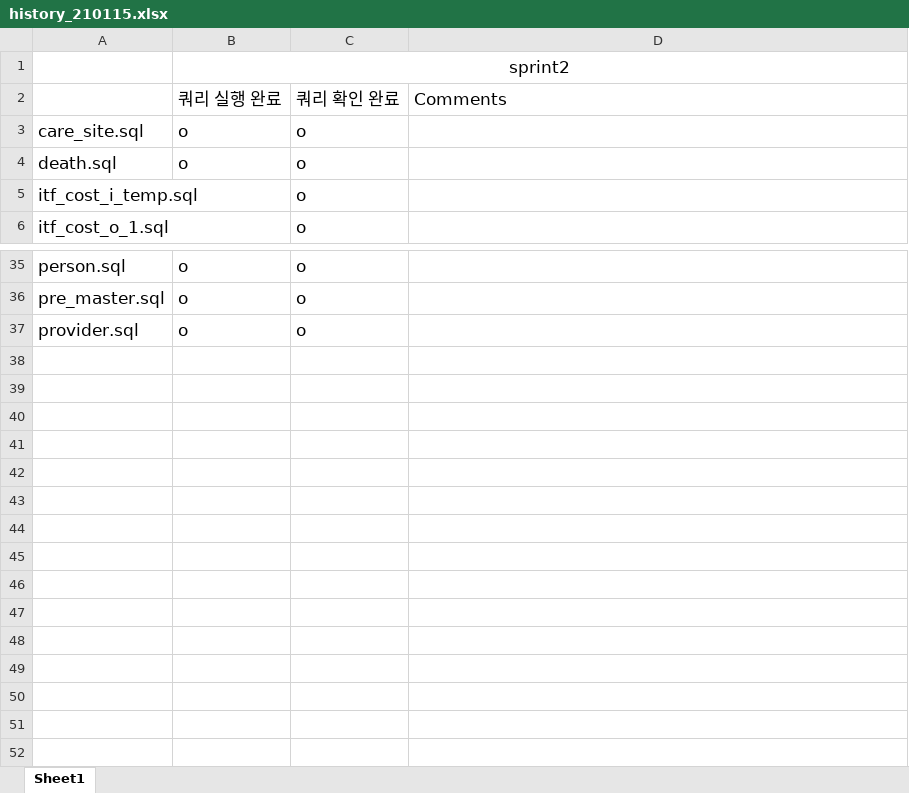
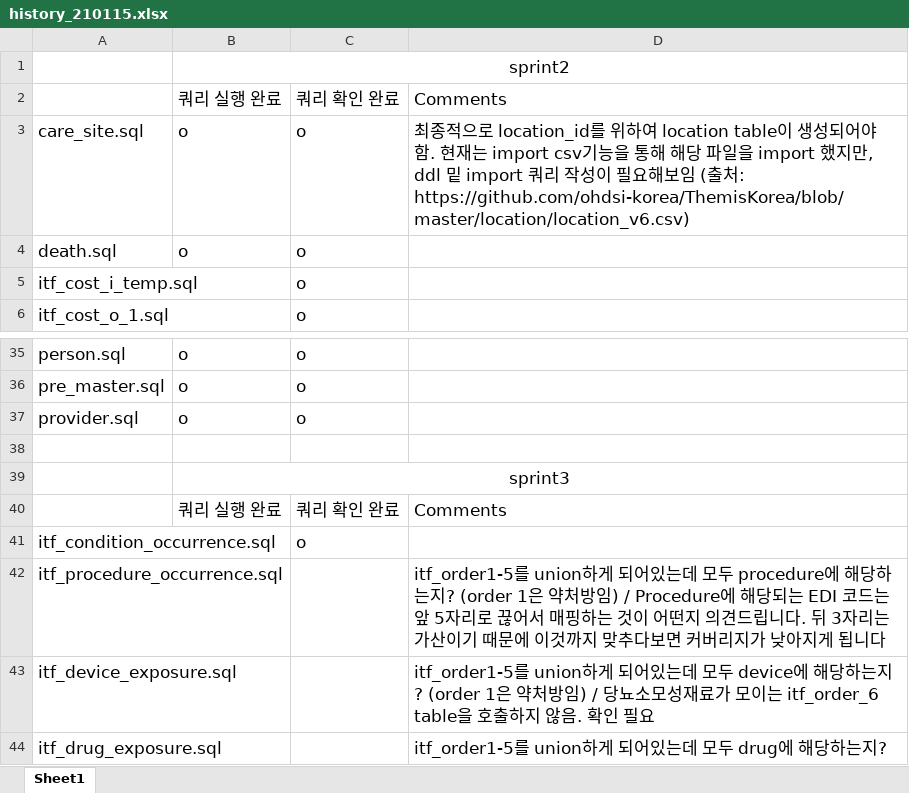
Before and after one commit to whlee21/aumc-daily, an Excel workbook: init_load/sprint_2/history_210115.xlsx, sheet Sheet1, drawn as a sheet; only a part is shown, gaps mark what is left out; values as stored, in another font and other column widths than the file's, no borders; the diff names each change by its address in the sheet, - before the commit and + after, or states it on an @@ line.

Commit message:
add comments

```diff
--- a/init_load/sprint_2/history_210115.xlsx (sheet Sheet1)
+++ b/init_load/sprint_2/history_210115.xlsx (sheet Sheet1)
-D3: (empty)
+D3: 최종적으로 location_id를 위하여 location table이 생성되어야 함. 현재는 import csv기능을 통해 해당 파일을 import 했지만, ddl 밑 import 쿼리 작성이 필요해보임 (출처: https://github.com/ohdsi-korea/ThemisKorea/blob/master/location/location_v6.csv)
+row 38: (empty)
+row 39:  | sprint3
+row 40:  | 쿼리 실행 완료 | 쿼리 확인 완료 | Comments
+row 41: itf_condition_occurrence.sql |  | o
+row 42: itf_procedure_occurrence.sql |  |  | itf_order1-5를 union하게 되어있는데 모두 procedure에 해당하는지? (order 1은 약처방임) / Procedure에 해당되는 EDI 코드는 앞 5자리로 끊어서 매핑하는 것이 어떤지 의견드립니다. 뒤 3자리는 가산이기 때문에 이것까지 맞추다보면 커버리지가 낮아지게 됩니다
+row 43: itf_device_exposure.sql |  |  | itf_order1-5를 union하게 되어있는데 모두 device에 해당하는지? (order 1은 약처방임) / 당뇨소모성재료가 모이는 itf_order_6 table을 호출하지 않음. 확인 필요
+row 44: itf_drug_exposure.sql |  |  | itf_order1-5를 union하게 되어있는데 모두 drug에 해당하는지?
```
